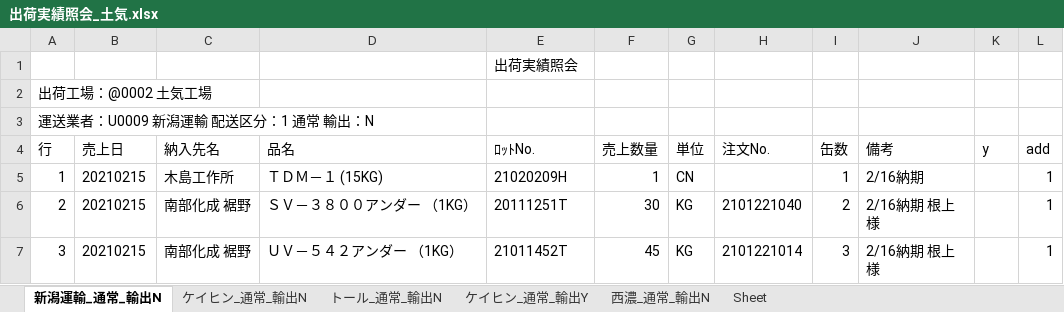
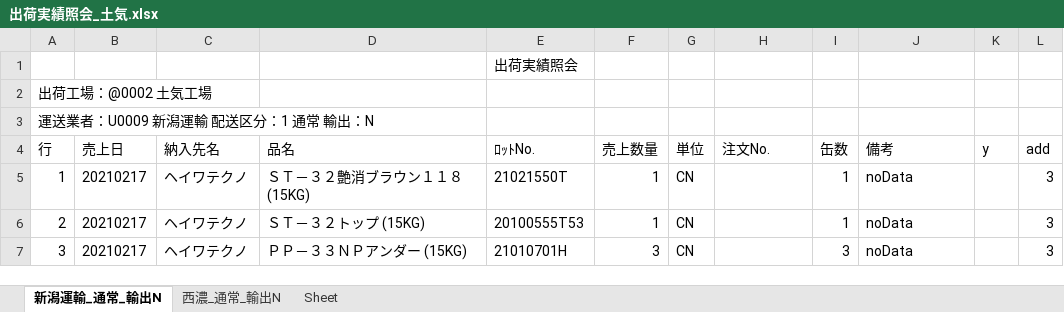
Before and after one commit to ogashira/syukka, an Excel workbook: Program/出荷実績照会_土気.xlsx, sheet 新潟運輸_通常_輸出N, drawn as a sheet; values as stored, in another font and other column widths than the file's, no borders; charts and pictures not drawn; the diff names each change by its address in the sheet, - before the commit and + after, or states it on an @@ line.

```diff
--- a/Program/出荷実績照会_土気.xlsx (sheet 新潟運輸_通常_輸出N)
+++ b/Program/出荷実績照会_土気.xlsx (sheet 新潟運輸_通常_輸出N)
-sheet tab: ケイヒン_通常_輸出N
-sheet tab: トール_通常_輸出N
-sheet tab: ケイヒン_通常_輸出Y
-B5:B7 (売上日): 20210215
+B5:B7 (売上日): 20210217
-C5 (納入先名): 木島工作所
+C5 (納入先名): ヘイワテクノ
-D5 (品名): ＴＤＭ－１ (15KG)
+D5 (品名): ＳＴ－３２艶消ブラウン１１８ (15KG)
-E5 (ﾛｯﾄNo.): 21020209H
+E5 (ﾛｯﾄNo.): 21021550T
-J5 (備考): 2/16納期
+J5 (備考): noData
-L5:L7 (add): 1
+L5:L7 (add): 3
-C6:C7 (納入先名): 南部化成 裾野
+C6:C7 (納入先名): ヘイワテクノ
-D6 (品名): ＳＶ－３８００アンダー （1KG）
+D6 (品名): ＳＴ－３２トップ (15KG)
-E6 (ﾛｯﾄNo.): 20111251T
+E6 (ﾛｯﾄNo.): 20100555T53
-F6 (売上数量): 30
+F6 (売上数量): 1
-G6:G7 (単位): KG
+G6:G7 (単位): CN
-H6 (注文No.): 2101221040
+H6 (注文No.): (empty)
-I6 (缶数): 2
+I6 (缶数): 1
-J6:J7 (備考): 2/16納期 根上様
+J6:J7 (備考): noData
-D7 (品名): ＵＶ－５４２アンダー （1KG）
+D7 (品名): ＰＰ－３３ＮＰアンダー (15KG)
-E7 (ﾛｯﾄNo.): 21011452T
+E7 (ﾛｯﾄNo.): 21010701H
-F7 (売上数量): 45
+F7 (売上数量): 3
-H7 (注文No.): 2101221014
+H7 (注文No.): (empty)
```
Also changed, not shown: sheet 西濃_通常_輸出N, charts or pictures, Program/出荷実績照会_本社.xlsx, 20 other files.
